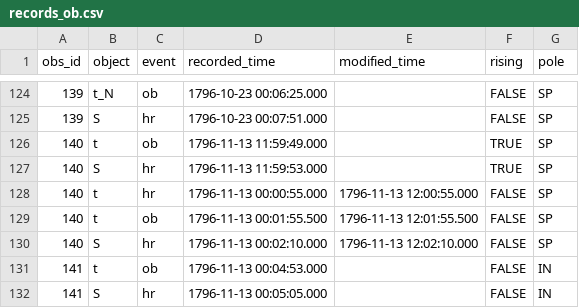
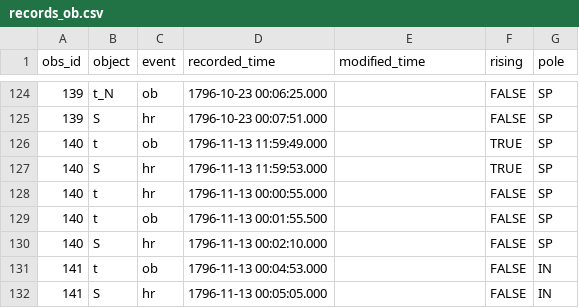
Before and after one commit to observethesun/Flaugergues, a CSV file: records/records_ob.csv, drawn as a sheet; only a part is shown, gaps mark what is left out.

```diff
--- a/records/records_ob.csv
+++ b/records/records_ob.csv
@@ -127,5 +127,5 @@ obs_id,object,event,recorded_time,modified_time,rising,pole
 140,S,hr,1796-11-13 11:59:53.000,,TRUE,SP
-140,t,hr,1796-11-13 00:00:55.000,1796-11-13 12:00:55.000,FALSE,SP
-140,t,ob,1796-11-13 00:01:55.500,1796-11-13 12:01:55.500,FALSE,SP
-140,S,hr,1796-11-13 00:02:10.000,1796-11-13 12:02:10.000,FALSE,SP
+140,t,hr,1796-11-13 00:00:55.000,,FALSE,SP
+140,t,ob,1796-11-13 00:01:55.500,,FALSE,SP
+140,S,hr,1796-11-13 00:02:10.000,,FALSE,SP
 141,t,ob,1796-11-13 00:04:53.000,,FALSE,IN
```
Also changed, not shown: records/records_rh.csv, records/records_st.csv.
